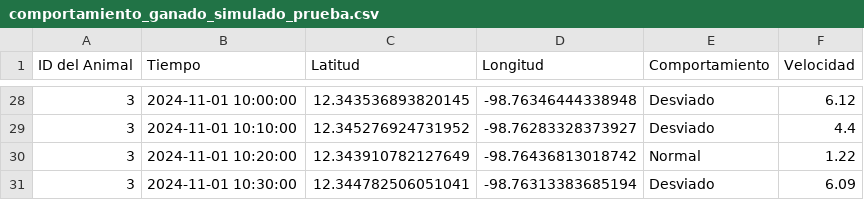
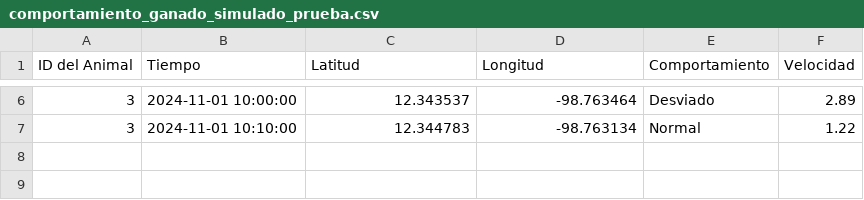
Before and after one commit to EKBB/Ganado_AI, a CSV file: public/comportamiento_ganado_simulado_prueba.csv, drawn as a sheet; only a part is shown, gaps mark what is left out; the diff covers the shown part only.

```diff
--- a/public/comportamiento_ganado_simulado_prueba.csv
+++ b/public/comportamiento_ganado_simulado_prueba.csv
@@ -28,4 +6,2 @@ ID del Animal,Tiempo,Latitud,Longitud,Comportamiento,Velocidad
-3,2024-11-01 10:00:00,12.343536893820145,-98.76346444338948,Desviado,6.12
-3,2024-11-01 10:10:00,12.345276924731952,-98.76283328373927,Desviado,4.4
-3,2024-11-01 10:20:00,12.343910782127649,-98.76436813018742,Normal,1.22
-3,2024-11-01 10:30:00,12.344782506051041,-98.76313383685194,Desviado,6.09
+3,2024-11-01 10:00:00,12.343537,-98.763464,Desviado,2.89
+3,2024-11-01 10:10:00,12.344783,-98.763134,Normal,1.22
```
Also changed, not shown: 22 removed rows and 9 edited cells elsewhere in this file, public/comportamiento_ganado_simulado.csv, 1 other file.
